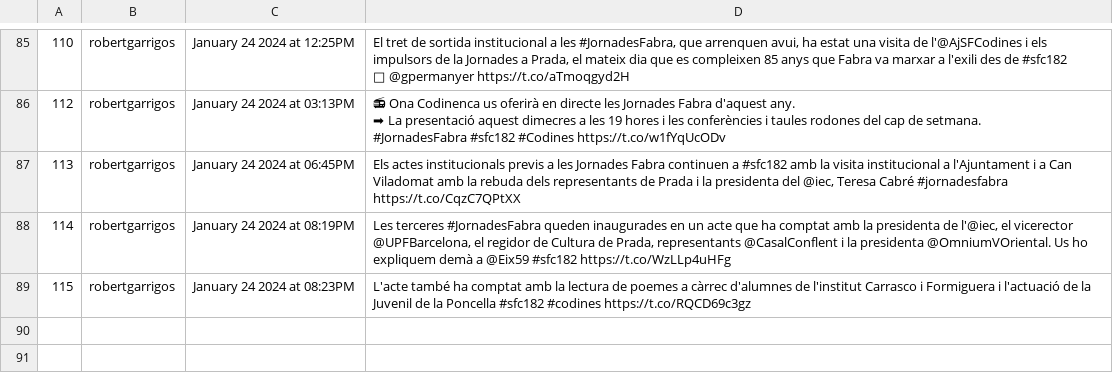
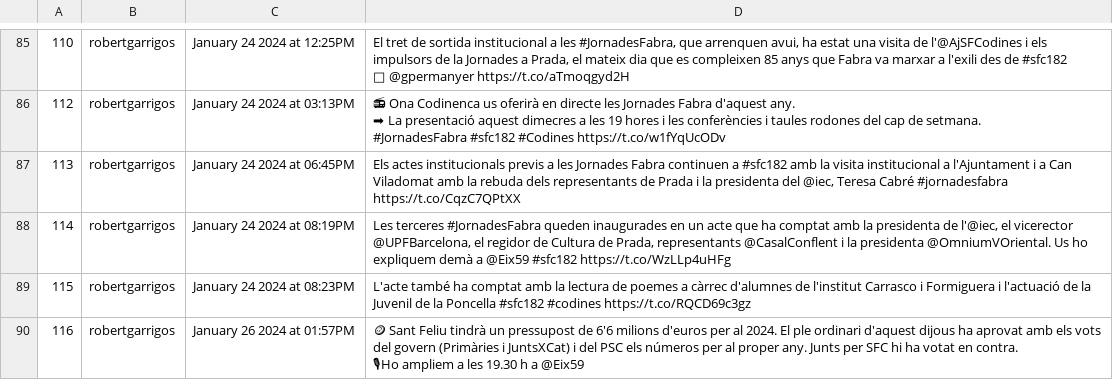
Before and after one commit to Ona-Codinenca/Entrades_twitter, a CSV file: issues.csv, drawn as a sheet; only a part is shown, gaps mark what is left out; ↵ is a line break in a cell; the diff names each change by its address in the sheet, - before the commit and + after, or states it on an @@ line.

```diff
--- a/issues.csv
+++ b/issues.csv
+row 90: 116 | robertgarrigos | January 26 2024 at 01:57PM | 🪙 Sant Feliu tindrà un pressupost de 6'6 milions d'euros per al 2024. El ple ordinari d'aquest dijous ha aprovat amb els vots del govern (Primàries i JuntsXCat) i del PSC els números per al proper any. Junts per SFC hi ha votat en contra. ↵ 🎙Ho ampliem a les 19.30 h a @Eix59
```
